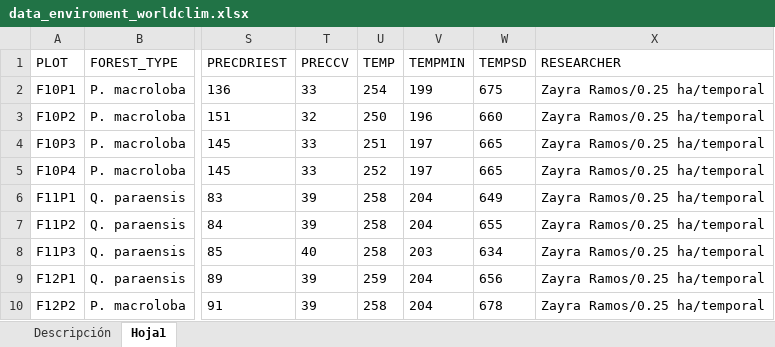
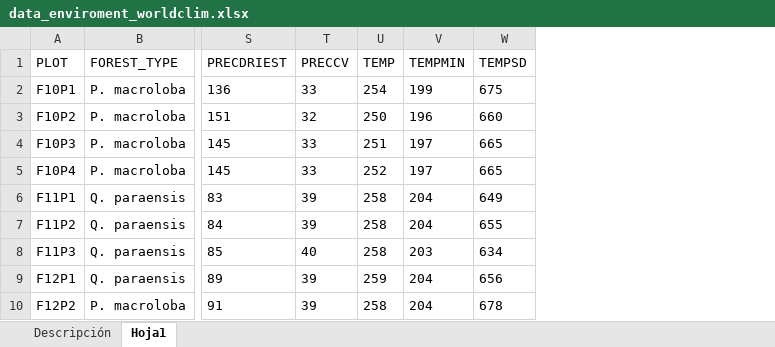
Before and after one commit to malfaro2/Calderon_CATIE, an Excel workbook: data/raw/data_enviroment_worldclim.xlsx, sheet Hoja1, drawn as a sheet; only a part is shown, gaps mark what is left out; values as stored, in another font and other column widths than the file's, no borders; the diff names each change by its address in the sheet, - before the commit and + after, or states it on an @@ line.

```diff
--- a/data/raw/data_enviroment_worldclim.xlsx (sheet Hoja1)
+++ b/data/raw/data_enviroment_worldclim.xlsx (sheet Hoja1)
-column X (RESEARCHER), rows 2-10: all Zayra Ramos/0.25 ha/temporal
```
Also changed, not shown: 4 other files.
